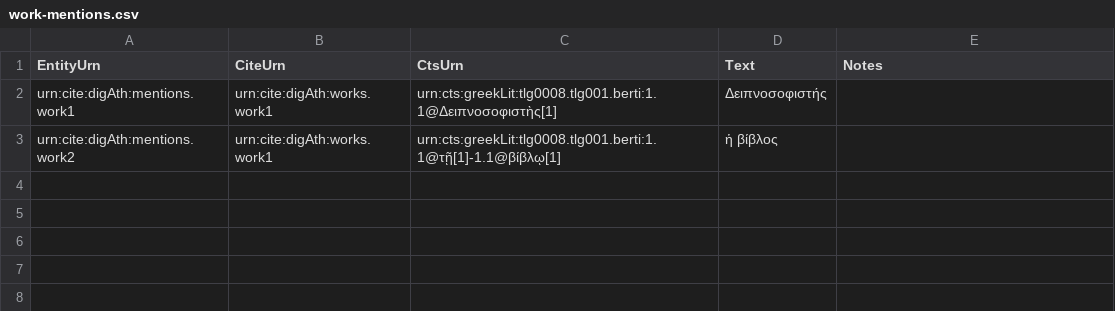
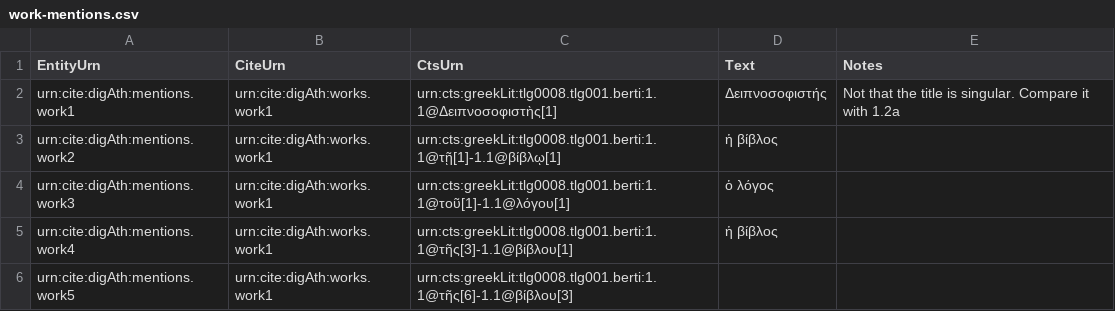
Before and after one commit to medaniel93/DigitalAthenaeus, a CSV file: deipnosophists_citable_analyses/work-mentions.csv, drawn as a sheet.

```diff
--- a/deipnosophists_citable_analyses/work-mentions.csv
+++ b/deipnosophists_citable_analyses/work-mentions.csv
@@ -1,3 +1,6 @@
 "EntityUrn","CiteUrn","CtsUrn","Text","Notes"
-"urn:cite:digAth:mentions.work1","urn:cite:digAth:works.work1","urn:cts:greekLit:tlg0008.tlg001.berti:1.1@Δειπνοσοφιστὴς[1]","Δειπνοσοφιστής",""
+"urn:cite:digAth:mentions.work1","urn:cite:digAth:works.work1","urn:cts:greekLit:tlg0008.tlg001.berti:1.1@Δειπνοσοφιστὴς[1]","Δειπνοσοφιστής","Not that the title is singular. Compare it with 1.2a"
 "urn:cite:digAth:mentions.work2","urn:cite:digAth:works.work1","urn:cts:greekLit:tlg0008.tlg001.berti:1.1@τῇ[1]-1.1@βίβλῳ[1]","ἡ βίβλος",""
+"urn:cite:digAth:mentions.work3","urn:cite:digAth:works.work1","urn:cts:greekLit:tlg0008.tlg001.berti:1.1@τοῦ[1]-1.1@λόγου[1]","ὁ λόγος",""
+"urn:cite:digAth:mentions.work4","urn:cite:digAth:works.work1","urn:cts:greekLit:tlg0008.tlg001.berti:1.1@τῆς[3]-1.1@βίβλου[1]","ἡ βίβλος",""
+"urn:cite:digAth:mentions.work5","urn:cite:digAth:works.work1","urn:cts:greekLit:tlg0008.tlg001.berti:1.1@τῆς[6]-1.1@βίβλου[3]","",""
```
Also changed, not shown: deipnosophists_citable_analyses/author-mentions.csv, deipnosophists_citable_analyses/authors.csv, 1 other file.
